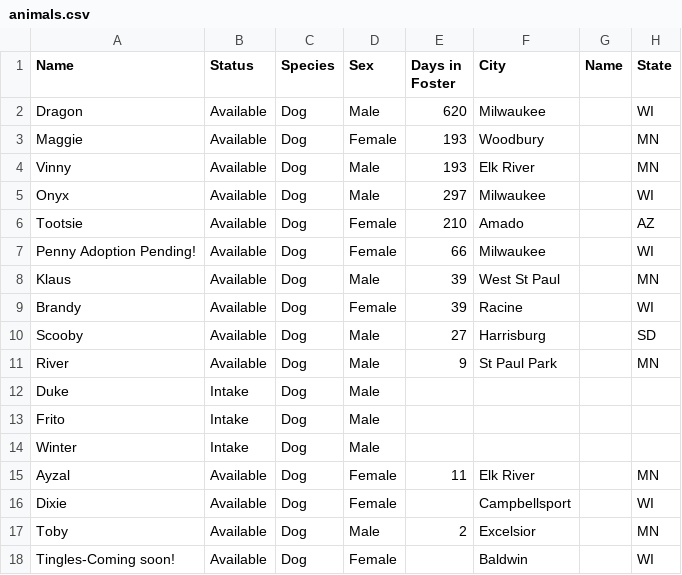
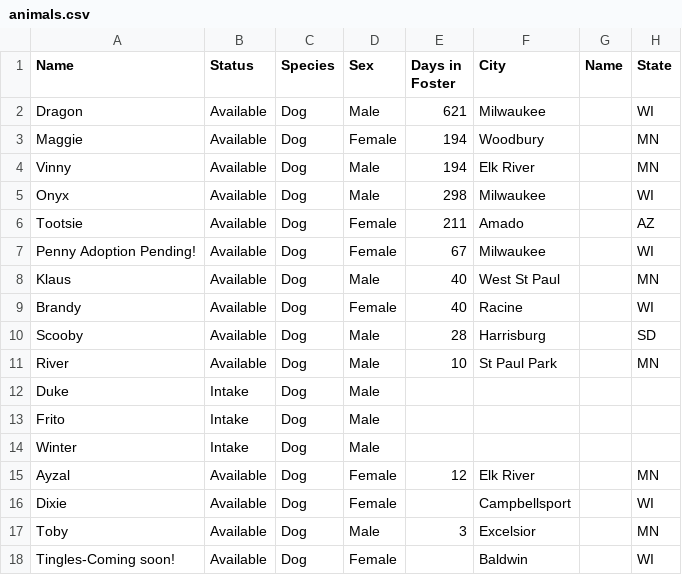
Before and after one commit to UnitedDobermanRescue/UDR, a CSV file: animals.csv, drawn as a sheet; only a part is shown; the diff names each change by its address in the sheet, - before the commit and + after, or states it on an @@ line.

```diff
--- a/animals.csv
+++ b/animals.csv
-E2 (Days in Foster): 620
+E2 (Days in Foster): 621
-E3:E4 (Days in Foster): 193
+E3:E4 (Days in Foster): 194
-E5 (Days in Foster): 297
+E5 (Days in Foster): 298
-E6 (Days in Foster): 210
+E6 (Days in Foster): 211
-E7 (Days in Foster): 66
+E7 (Days in Foster): 67
-E8:E9 (Days in Foster): 39
+E8:E9 (Days in Foster): 40
-E10 (Days in Foster): 27
+E10 (Days in Foster): 28
-E11 (Days in Foster): 9
+E11 (Days in Foster): 10
-E15 (Days in Foster): 11
+E15 (Days in Foster): 12
-E17 (Days in Foster): 2
+E17 (Days in Foster): 3
```
Also changed, not shown: 1 other file.
